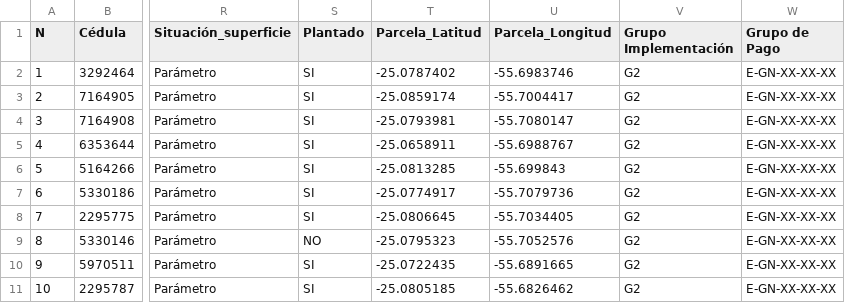
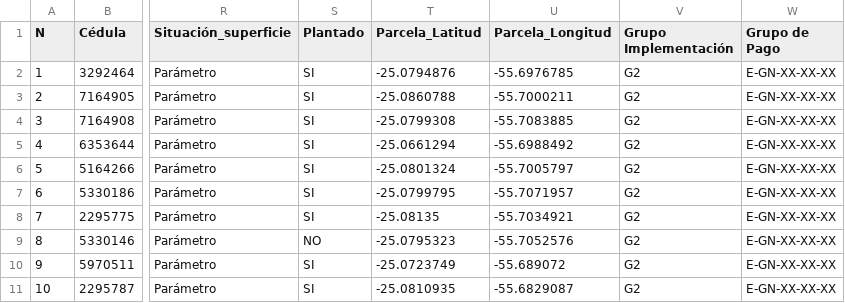
Before and after one commit to basedatossig01-cpu/Proeza-mapas, a CSV file: RAÚL ARSENIO OVIEDO_E.csv, drawn as a sheet; only a part is shown, gaps mark what is left out; the diff names each change by its address in the sheet, - before the commit and + after, or states it on an @@ line.

```diff
--- a/RAÚL ARSENIO OVIEDO_E.csv
+++ b/RAÚL ARSENIO OVIEDO_E.csv
-T2 (Parcela_Latitud): -25.0787402
+T2 (Parcela_Latitud): -25.0794876
-U2 (Parcela_Longitud): -55.6983746
+U2 (Parcela_Longitud): -55.6976785
-T3 (Parcela_Latitud): -25.0859174
+T3 (Parcela_Latitud): -25.0860788
-U3 (Parcela_Longitud): -55.7004417
+U3 (Parcela_Longitud): -55.7000211
-T4 (Parcela_Latitud): -25.0793981
+T4 (Parcela_Latitud): -25.0799308
-U4 (Parcela_Longitud): -55.7080147
+U4 (Parcela_Longitud): -55.7083885
-T5 (Parcela_Latitud): -25.0658911
+T5 (Parcela_Latitud): -25.0661294
-U5 (Parcela_Longitud): -55.6988767
+U5 (Parcela_Longitud): -55.6988492
-T6 (Parcela_Latitud): -25.0813285
+T6 (Parcela_Latitud): -25.0801324
-U6 (Parcela_Longitud): -55.699843
+U6 (Parcela_Longitud): -55.7005797
-T7 (Parcela_Latitud): -25.0774917
+T7 (Parcela_Latitud): -25.0799795
-U7 (Parcela_Longitud): -55.7079736
+U7 (Parcela_Longitud): -55.7071957
-T8 (Parcela_Latitud): -25.0806645
+T8 (Parcela_Latitud): -25.08135
-U8 (Parcela_Longitud): -55.7034405
+U8 (Parcela_Longitud): -55.7034921
-T10 (Parcela_Latitud): -25.0722435
+T10 (Parcela_Latitud): -25.0723749
-U10 (Parcela_Longitud): -55.6891665
+U10 (Parcela_Longitud): -55.689072
-T11 (Parcela_Latitud): -25.0805185
+T11 (Parcela_Latitud): -25.0810935
-U11 (Parcela_Longitud): -55.6826462
+U11 (Parcela_Longitud): -55.6829087
```
Also changed, not shown: ABAI_B.csv, CARAYAO_D.csv, 12 other files.
